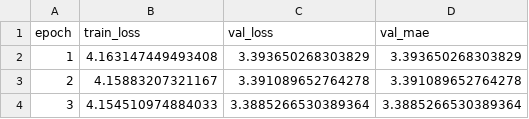
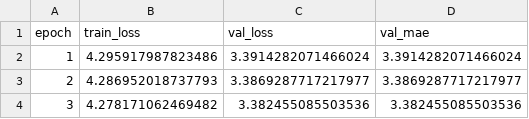
Before and after one commit to seanwoory/MALTbot, a CSV file: results/daily/2026-02-28/daily10/chgnet_full_finetune/history_fold_0.csv, drawn as a sheet.

```diff
--- a/results/daily/2026-02-28/daily10/chgnet_full_finetune/history_fold_0.csv
+++ b/results/daily/2026-02-28/daily10/chgnet_full_finetune/history_fold_0.csv
@@ -1,4 +1,4 @@
 epoch,train_loss,val_loss,val_mae
-1,4.163147449493408,3.393650268303829,3.393650268303829
-2,4.15883207321167,3.391089652764278,3.391089652764278
-3,4.154510974884033,3.3885266530389364,3.3885266530389364
+1,4.295917987823486,3.3914282071466024,3.3914282071466024
+2,4.286952018737793,3.3869287717217977,3.3869287717217977
+3,4.278171062469482,3.382455085503536,3.382455085503536
```
Also changed, not shown: results/daily/2026-02-28/daily10/chgnet_full_finetune/preds_fold_0.csv, results/daily/2026-02-28/daily10/chgnet_pretrained_infer/preds_fold_0.csv, 4 other files.
